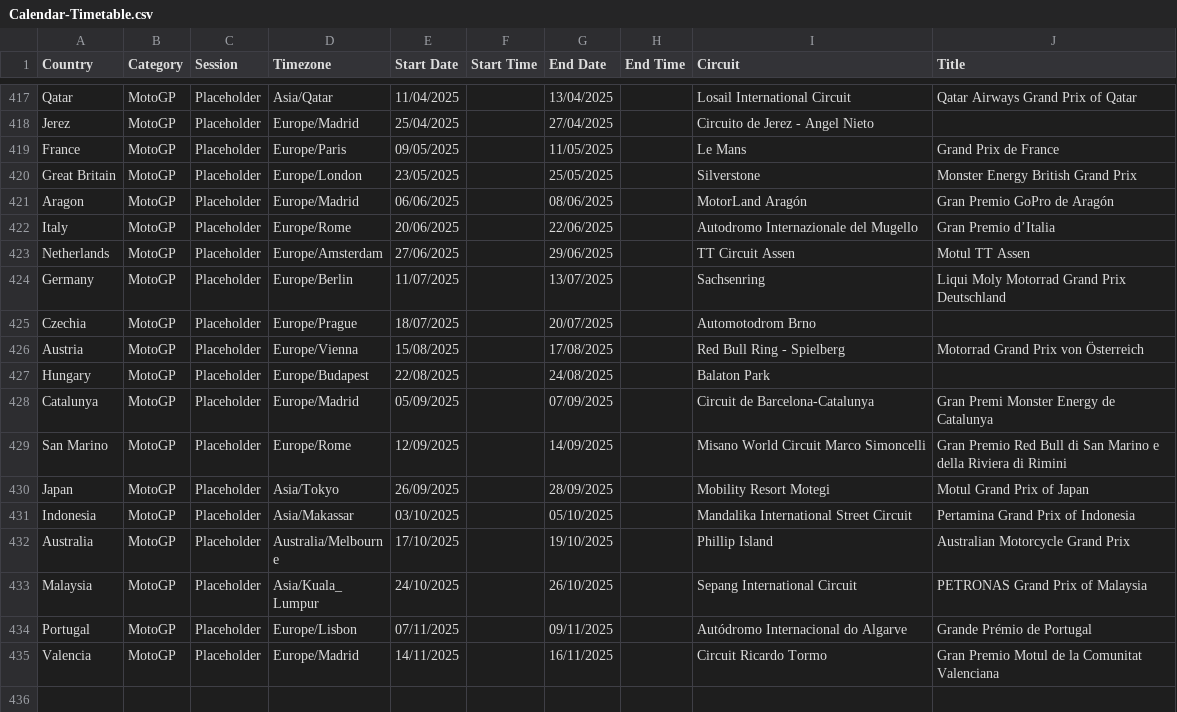
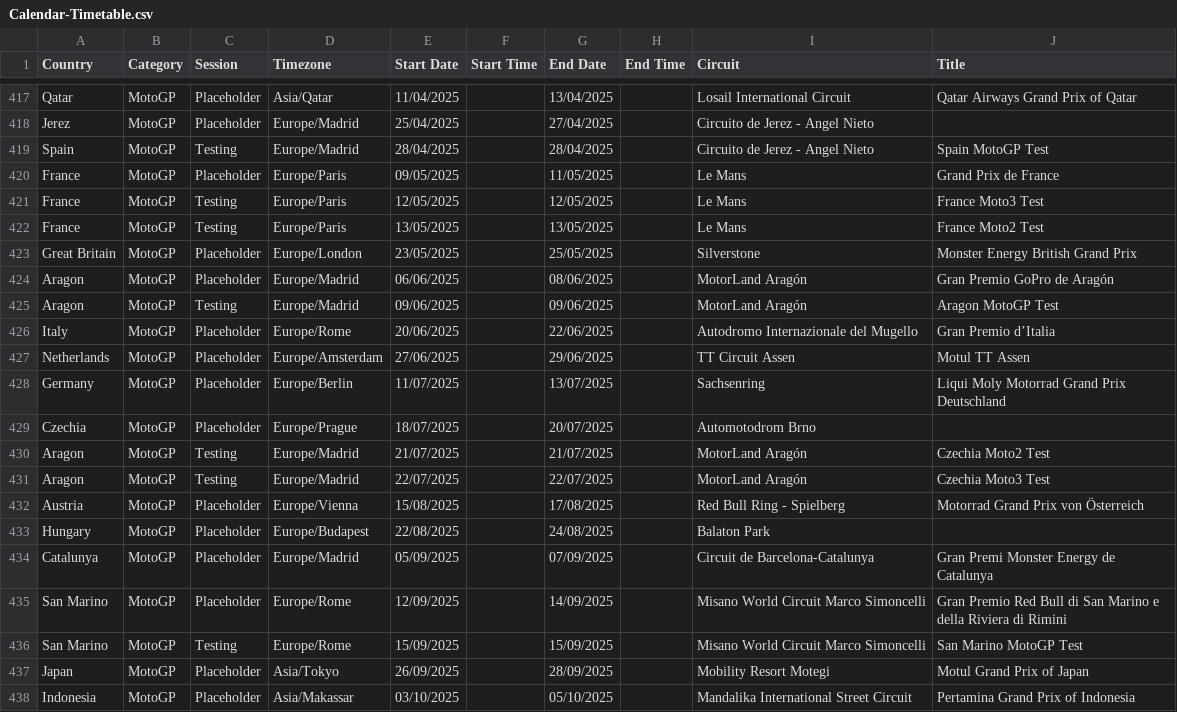
Before and after one commit to robinvenables/calendars, a CSV file: motogp/MotoGP/Calendar-Timetable.csv, drawn as a sheet; only a part is shown, gaps mark what is left out; the shorter side is filled out with more unchanged rows.

Commit message:
MotoGP: Add in-season testing

```diff
--- a/motogp/MotoGP/Calendar-Timetable.csv
+++ b/motogp/MotoGP/Calendar-Timetable.csv
@@ -418,5 +418,9 @@ Qatar,MotoGP,Placeholder,Asia/Qatar,11/04/2025,,13/04/2025,,Losail International
 Jerez,MotoGP,Placeholder,Europe/Madrid,25/04/2025,,27/04/2025,,Circuito de Jerez - Angel Nieto,
+Spain,MotoGP,Testing,Europe/Madrid,28/04/2025,,28/04/2025,,Circuito de Jerez - Angel Nieto,Spain MotoGP Test
 France,MotoGP,Placeholder,Europe/Paris,09/05/2025,,11/05/2025,,Le Mans,Grand Prix de France
+France,MotoGP,Testing,Europe/Paris,12/05/2025,,12/05/2025,,Le Mans,France Moto3 Test
+France,MotoGP,Testing,Europe/Paris,13/05/2025,,13/05/2025,,Le Mans,France Moto2 Test
 Great Britain,MotoGP,Placeholder,Europe/London,23/05/2025,,25/05/2025,,Silverstone,Monster Energy British Grand Prix
 Aragon,MotoGP,Placeholder,Europe/Madrid,06/06/2025,,08/06/2025,,MotorLand Aragón,Gran Premio GoPro de Aragón
+Aragon,MotoGP,Testing,Europe/Madrid,09/06/2025,,09/06/2025,,MotorLand Aragón,Aragon MotoGP Test
 Italy,MotoGP,Placeholder,Europe/Rome,20/06/2025,,22/06/2025,,Autodromo Internazionale del Mugello,Gran Premio d’Italia
@@ -425,2 +429,4 @@ Germany,MotoGP,Placeholder,Europe/Berlin,11/07/2025,,13/07/2025,,Sachsenring,Liq
 Czechia,MotoGP,Placeholder,Europe/Prague,18/07/2025,,20/07/2025,,Automotodrom Brno,
+Aragon,MotoGP,Testing,Europe/Madrid,21/07/2025,,21/07/2025,,MotorLand Aragón,Czechia Moto2 Test
+Aragon,MotoGP,Testing,Europe/Madrid,22/07/2025,,22/07/2025,,MotorLand Aragón,Czechia Moto3 Test
 Austria,MotoGP,Placeholder,Europe/Vienna,15/08/2025,,17/08/2025,,Red Bull Ring - Spielberg,Motorrad Grand Prix von Österreich
@@ -429,2 +435,3 @@ Catalunya,MotoGP,Placeholder,Europe/Madrid,05/09/2025,,07/09/2025,,Circuit de Ba
 San Marino,MotoGP,Placeholder,Europe/Rome,12/09/2025,,14/09/2025,,Misano World Circuit Marco Simoncelli,Gran Premio Red Bull di San Marino e della Riviera di Rimini
+San Marino,MotoGP,Testing,Europe/Rome,15/09/2025,,15/09/2025,,Misano World Circuit Marco Simoncelli,San Marino MotoGP Test
 Japan,MotoGP,Placeholder,Asia/Tokyo,26/09/2025,,28/09/2025,,Mobility Resort Motegi,Motul Grand Prix of Japan
```
Also changed, not shown: 1 other file.
